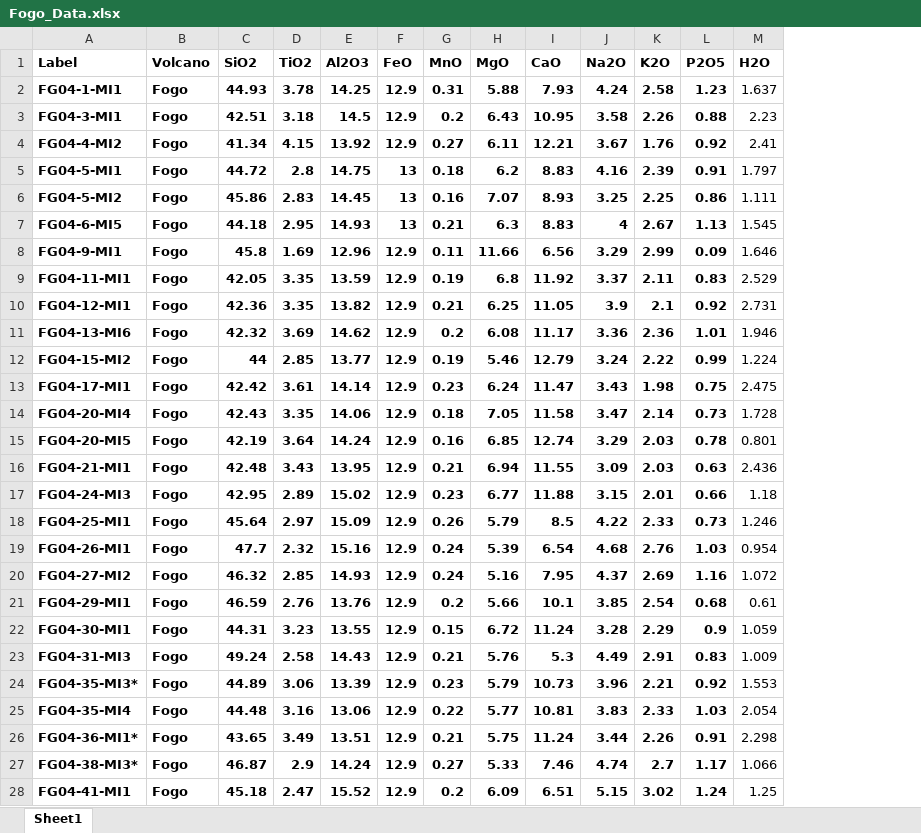
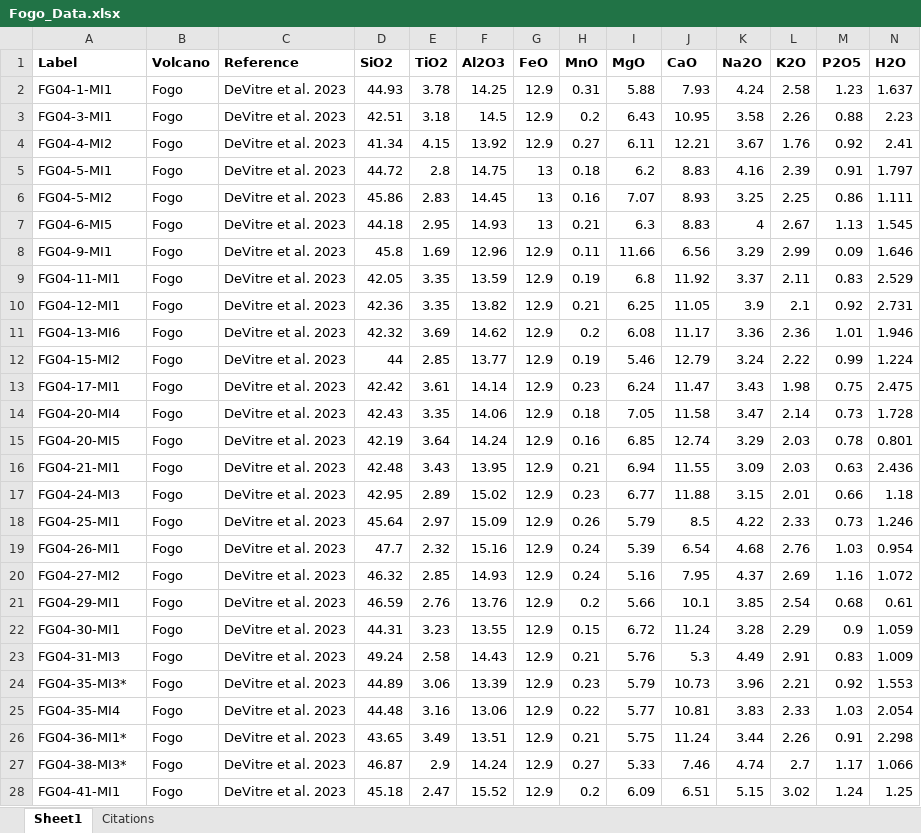
Before and after one commit to kaylai/EoV_CH2-2, an Excel workbook: figures/Figure3/data/melt_inclusions/Fogo_Data.xlsx, sheet Sheet1, drawn as a sheet; only a part is shown; values as stored, in another font and other column widths than the file's, no borders; addresses are those after the commit; the diff covers the shown part only; the diff names each change by its address in the sheet, - before the commit and + after, or states it on an @@ line.

Commit message:
Cleaned up spreadsheet files, with full citations added

```diff
--- a/figures/Figure3/data/melt_inclusions/Fogo_Data.xlsx (sheet Sheet1)
+++ b/figures/Figure3/data/melt_inclusions/Fogo_Data.xlsx (sheet Sheet1)
+sheet tab: Citations
+column C (Reference), rows 2-28: all DeVitre et al. 2023
-A2:B28 bold: on
+A2:B28 bold: off
-D2:M28 bold: on
+D2:M28 bold: off
```
Also changed, not shown: cell formats elsewhere in this sheet, figures/Figure3/data/melt_inclusions/Fuego_Data.xlsx.
